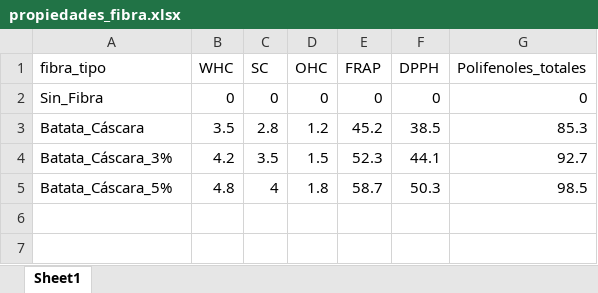
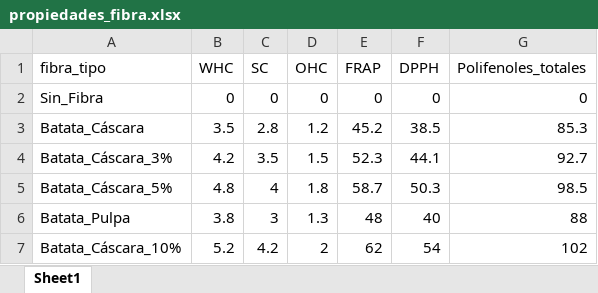
Before and after one commit to AgustinB123/BIOTEC, an Excel workbook: datosPruba/propiedades_fibra.xlsx, sheet Sheet1, drawn as a sheet; values as stored, in another font and other column widths than the file's, no borders; charts and pictures not drawn; the diff names each change by its address in the sheet, - before the commit and + after, or states it on an @@ line.

```diff
--- a/datosPruba/propiedades_fibra.xlsx (sheet Sheet1)
+++ b/datosPruba/propiedades_fibra.xlsx (sheet Sheet1)
+row 6: Batata_Pulpa | 3.8 | 3 | 1.3 | 48 | 40 | 88
+row 7: Batata_Cáscara_10% | 5.2 | 4.2 | 2 | 62 | 54 | 102
```
Also changed, not shown: charts or pictures, datosPruba/Perfil_Sensorial.xlsx, datosPruba/ingredientes.xlsx, 48 other files.
